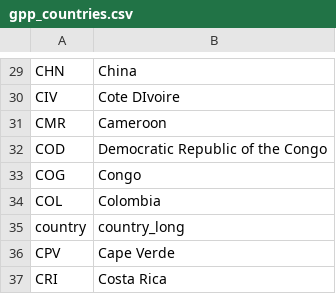
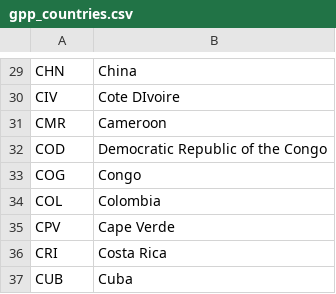
Before and after one commit to Wosfex/project2-dynamic-server, a CSV file: gpp_countries.csv, drawn as a sheet; only a part is shown, gaps mark what is left out; the shorter side is filled out with more unchanged rows; the diff names each change by its address in the sheet, - before the commit and + after, or states it on an @@ line.

Commit message:
Edited the headers out of the .csv's, and then inserted the data into the database.

```diff
--- a/gpp_countries.csv
+++ b/gpp_countries.csv
-row 35: country | country_long
```
Also changed, not shown: 2 other files.
